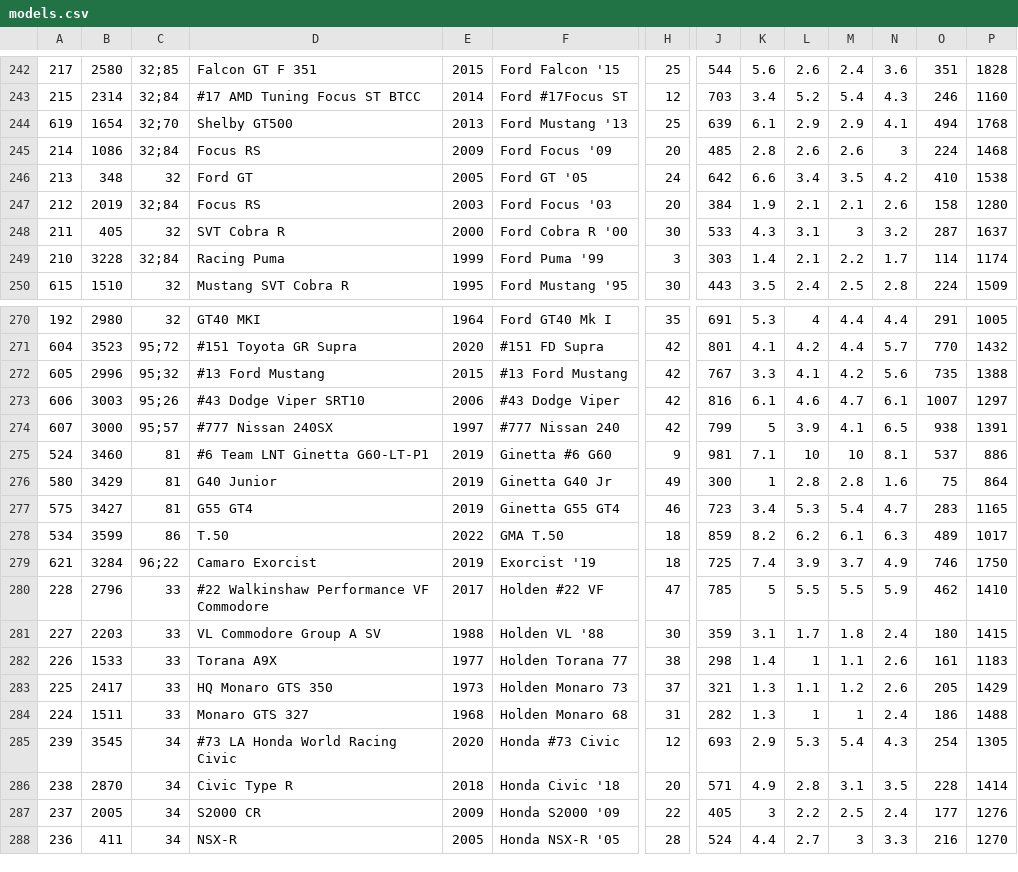
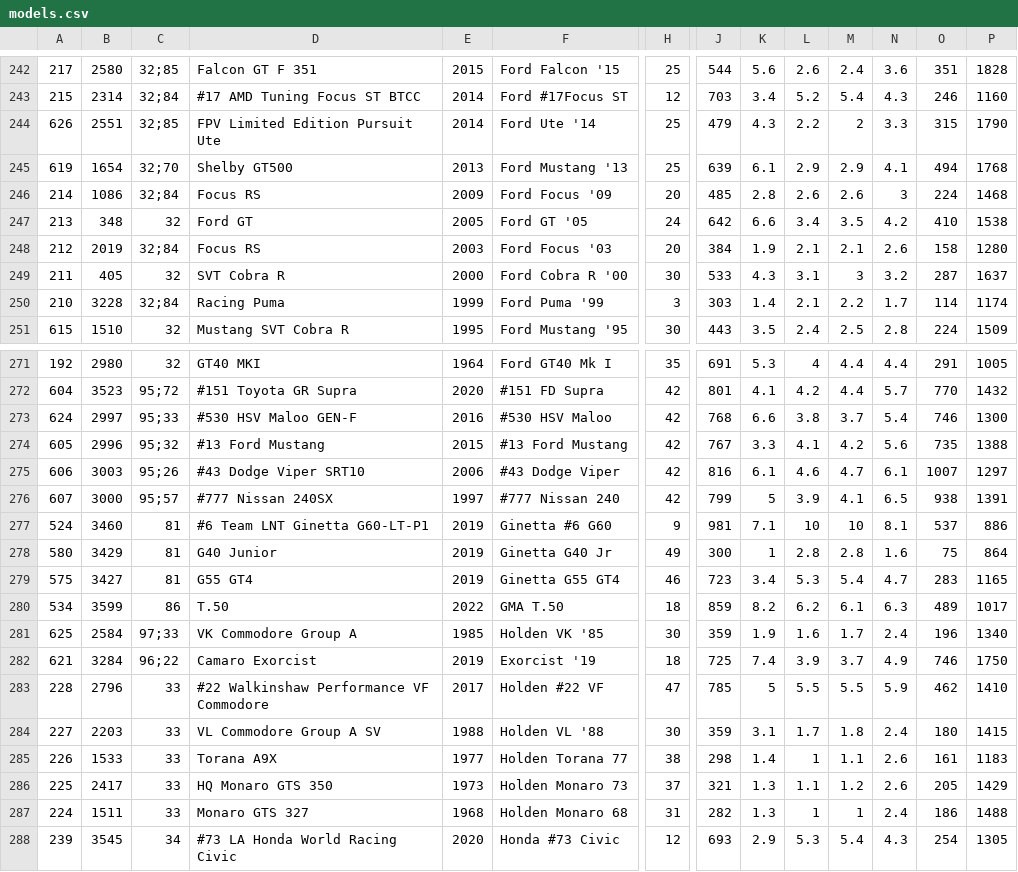
Before and after one commit to AmiralPatate/FM23Data, a CSV file: StandaloneToolbox/data/fm8/models.csv, drawn as a sheet; only a part is shown, gaps mark what is left out; the shorter side is filled out with more unchanged rows; rows hold the shown columns only; the diff names each change by its address in the sheet, - before the commit and + after, or states it on an @@ line.

Commit message:
Automatic data update 24-12-13@20:19

```diff
--- a/StandaloneToolbox/data/fm8/models.csv
+++ b/StandaloneToolbox/data/fm8/models.csv
+row 244: 626 | 2551 | 32;85 | FPV Limited Edition Pursuit Ute | 2014 | Ford Ute '14 | 25 | 479 | 4.3 | 2.2 | 2 | 3.3 | 315 | 1790
+row 273: 624 | 2997 | 95;33 | #530 HSV Maloo GEN-F | 2016 | #530 HSV Maloo | 42 | 768 | 6.6 | 3.8 | 3.7 | 5.4 | 746 | 1300
+row 281: 625 | 2584 | 97;33 | VK Commodore Group A | 1985 | Holden VK '85 | 30 | 359 | 1.9 | 1.6 | 1.7 | 2.4 | 196 | 1340
```
